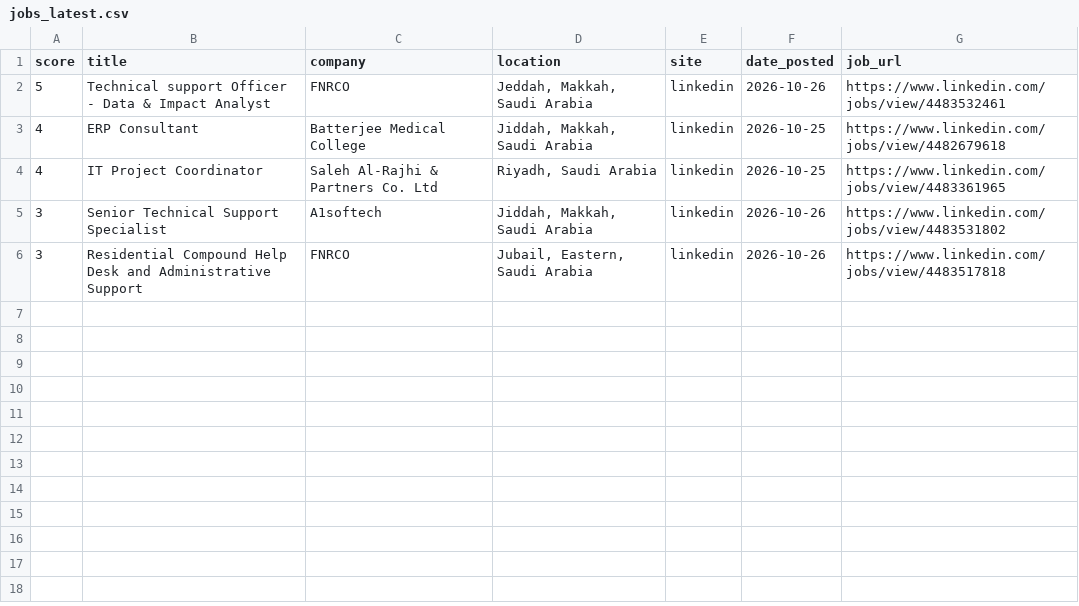
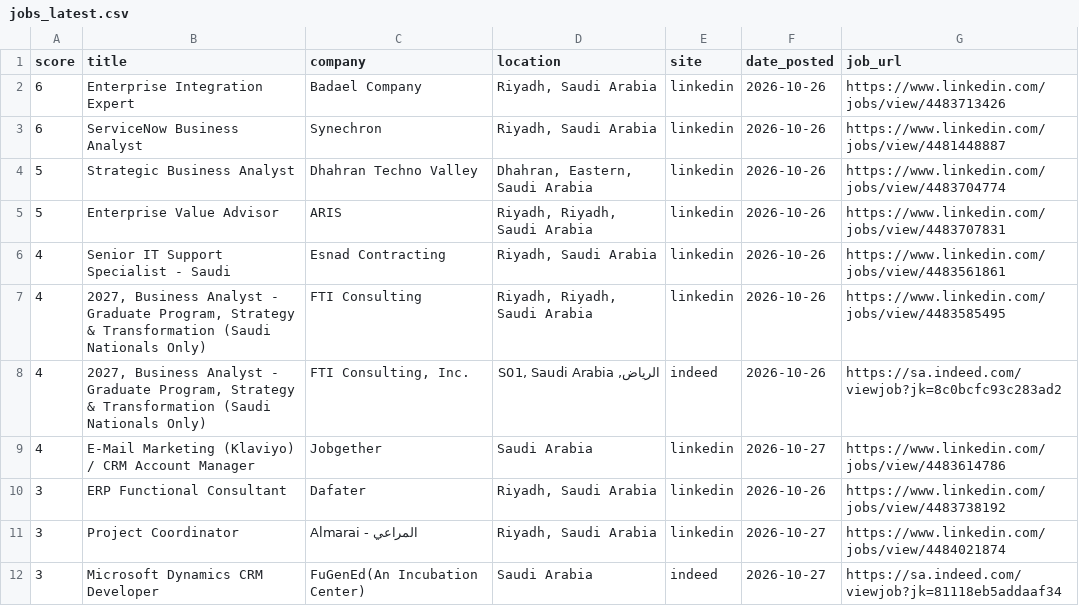
Before and after one commit to anasadil33/jobtracker, a CSV file: jobs_latest.csv, drawn as a sheet.

```diff
--- a/jobs_latest.csv
+++ b/jobs_latest.csv
@@ -1,6 +1,12 @@
 score,title,company,location,site,date_posted,job_url
-5,Technical support Officer - Data & Impact Analyst,FNRCO,"Jeddah, Makkah, Saudi Arabia",linkedin,2026-10-26,https://www.linkedin.com/jobs/view/4483532461
-4,ERP Consultant,Batterjee Medical College,"Jiddah, Makkah, Saudi Arabia",linkedin,2026-10-25,https://www.linkedin.com/jobs/view/4482679618
-4,IT Project Coordinator,Saleh Al-Rajhi & Partners Co. Ltd,"Riyadh, Saudi Arabia",linkedin,2026-10-25,https://www.linkedin.com/jobs/view/4483361965
-3,Senior Technical Support Specialist,A1softech,"Jiddah, Makkah, Saudi Arabia",linkedin,2026-10-26,https://www.linkedin.com/jobs/view/4483531802
-3,Residential Compound Help Desk and Administrative Support,FNRCO,"Jubail, Eastern, Saudi Arabia",linkedin,2026-10-26,https://www.linkedin.com/jobs/view/4483517818
+6,Enterprise Integration Expert,Badael Company,"Riyadh, Saudi Arabia",linkedin,2026-10-26,https://www.linkedin.com/jobs/view/4483713426
+6,ServiceNow Business Analyst,Synechron,"Riyadh, Saudi Arabia",linkedin,2026-10-26,https://www.linkedin.com/jobs/view/4481448887
+5,Strategic Business Analyst,Dhahran Techno Valley,"Dhahran, Eastern, Saudi Arabia",linkedin,2026-10-26,https://www.linkedin.com/jobs/view/4483704774
+5,Enterprise Value Advisor,ARIS,"Riyadh, Riyadh, Saudi Arabia",linkedin,2026-10-26,https://www.linkedin.com/jobs/view/4483707831
+4,Senior IT Support Specialist - Saudi,Esnad Contracting,"Riyadh, Saudi Arabia",linkedin,2026-10-26,https://www.linkedin.com/jobs/view/4483561861
+4,"2027, Business Analyst - Graduate Program, Strategy & Transformation (Saudi Nationals Only)",FTI Consulting,"Riyadh, Riyadh, Saudi Arabia",linkedin,2026-10-26,https://www.linkedin.com/jobs/view/4483585495
+4,"2027, Business Analyst - Graduate Program, Strategy & Transformation (Saudi Nationals Only)","FTI Consulting, Inc.","الرياض, S01, Saudi Arabia",indeed,2026-10-26,https://sa.indeed.com/viewjob?jk=8c0bcfc93c283ad2
+4,E-Mail Marketing (Klaviyo) / CRM Account Manager,Jobgether,Saudi Arabia,linkedin,2026-10-27,https://www.linkedin.com/jobs/view/4483614786
+3,ERP Functional Consultant,Dafater,"Riyadh, Saudi Arabia",linkedin,2026-10-26,https://www.linkedin.com/jobs/view/4483738192
+3,Project Coordinator,Almarai - المراعي,"Riyadh, Saudi Arabia",linkedin,2026-10-27,https://www.linkedin.com/jobs/view/4484021874
+3,Microsoft Dynamics CRM Developer,FuGenEd(An Incubation Center) ,Saudi Arabia,indeed,2026-10-27,https://sa.indeed.com/viewjob?jk=81118eb5addaaf34
```
Also changed, not shown: seen.csv.
